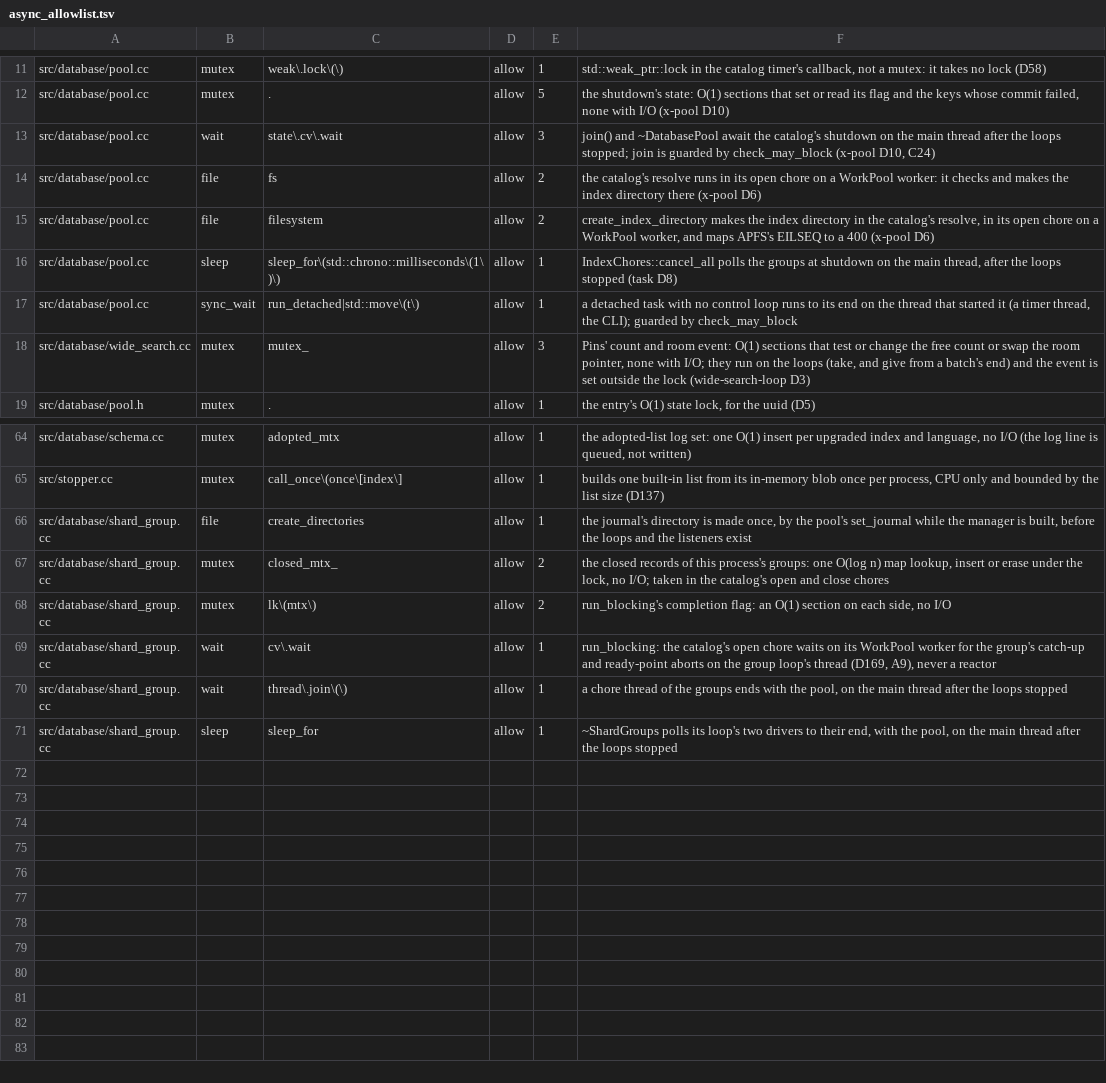
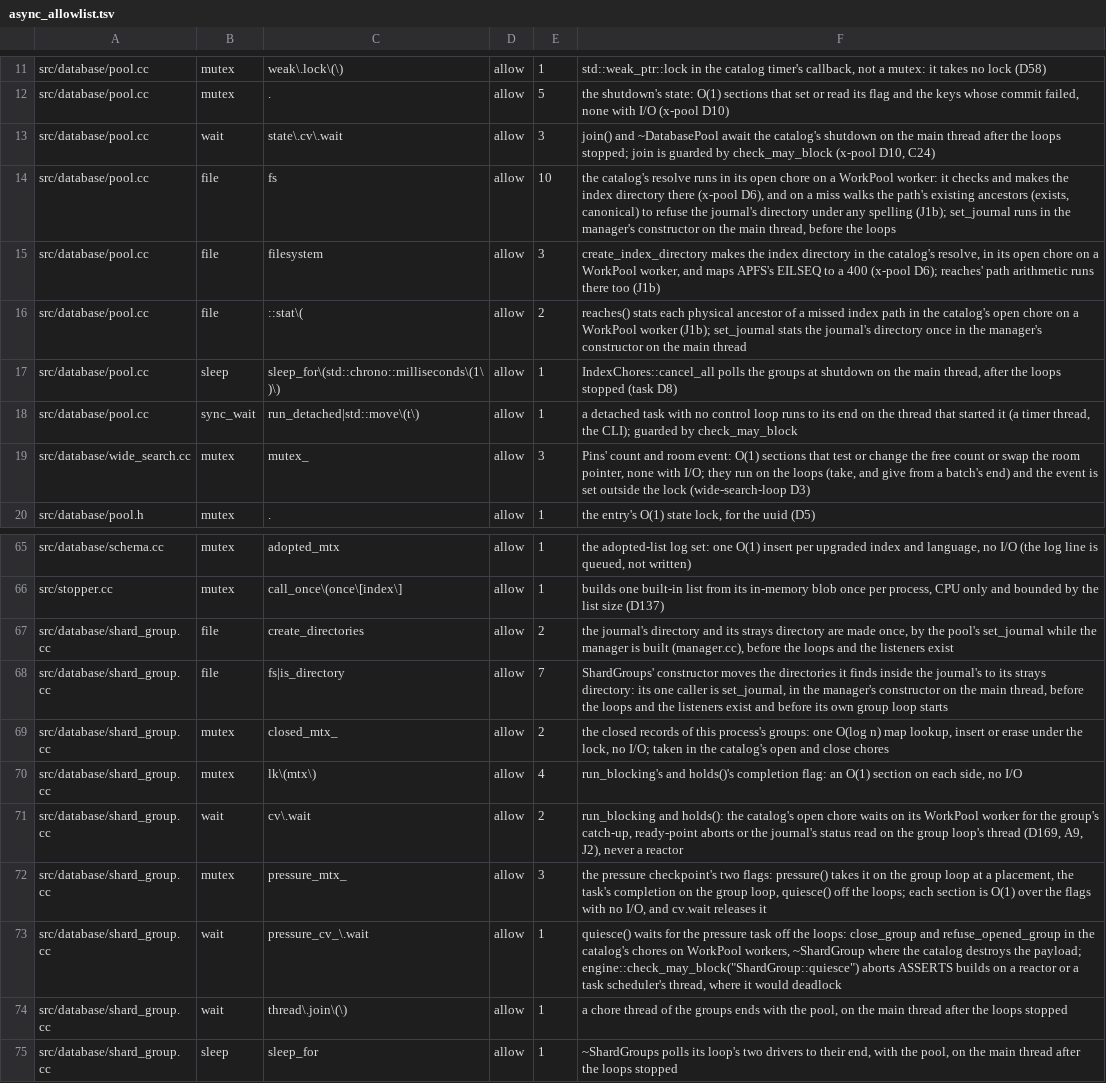
Before and after one commit to Kronuz/Xapiand, a TSV file: harness/async_allowlist.tsv, drawn as a sheet; only a part is shown, gaps mark what is left out.

Commit message:
Fix the durability re-check's J1b, A1 and the index-older refusal
J1b: the pool refuses an index path that reaches the journal's
directory under any spelling. On resolve's miss, the path's deepest
existing ancestor is made physical and it and each parent are compared
with the journal's directory by device and inode, read once at
set_journal: a case spelling on APFS or a symlink alias answers 400,
with a create or without, before anything is made.

An index older than its journal (P_b > P_H): strata fences its own open
before the file set's recovery; the open now refuses with errc::corrupt
naming it, touching nothing.

A1: quiesce() calls check_may_block, and the allowlist classifies the
round's blocking calls (the strays move, the identity stats, the
pressure lock and wait, holds()).

Nits: the pressure counts are monotonic, so overlapping checkpoints
never subtract twice (N9); only refusals that pass with time are 503
(N11); the strays move names EXDEV (N12); J2's refusal no longer
advises an older journal, and the docs state that hazard.

```diff
--- a/harness/async_allowlist.tsv
+++ b/harness/async_allowlist.tsv
@@ -13,4 +13,5 @@ src/database/pool.cc	mutex	.	allow	5	the shutdown's state: O(1) sections that se
 src/database/pool.cc	wait	state\.cv\.wait	allow	3	join() and ~DatabasePool await the catalog's shutdown on the main thread after the loops stopped; join is guarded by check_may_block (x-pool D10, C24)
-src/database/pool.cc	file	fs	allow	2	the catalog's resolve runs in its open chore on a WorkPool worker: it checks and makes the index directory there (x-pool D6)
-src/database/pool.cc	file	filesystem	allow	2	create_index_directory makes the index directory in the catalog's resolve, in its open chore on a WorkPool worker, and maps APFS's EILSEQ to a 400 (x-pool D6)
+src/database/pool.cc	file	fs	allow	10	the catalog's resolve runs in its open chore on a WorkPool worker: it checks and makes the index directory there (x-pool D6), and on a miss walks the path's existing ancestors (exists, canonical) to refuse the journal's directory under any spelling (J1b); set_journal runs in the manager's constructor on the main thread, before the loops
+src/database/pool.cc	file	filesystem	allow	3	create_index_directory makes the index directory in the catalog's resolve, in its open chore on a WorkPool worker, and maps APFS's EILSEQ to a 400 (x-pool D6); reaches' path arithmetic runs there too (J1b)
+src/database/pool.cc	file	::stat\(	allow	2	reaches() stats each physical ancestor of a missed index path in the catalog's open chore on a WorkPool worker (J1b); set_journal stats the journal's directory once in the manager's constructor on the main thread
 src/database/pool.cc	sleep	sleep_for\(std::chrono::milliseconds\(1\)\)	allow	1	IndexChores::cancel_all polls the groups at shutdown on the main thread, after the loops stopped (task D8)
@@ -65,6 +66,9 @@ src/database/schema.cc	mutex	adopted_mtx	allow	1	the adopted-list log set: one O
 src/stopper.cc	mutex	call_once\(once\[index\]	allow	1	builds one built-in list from its in-memory blob once per process, CPU only and bounded by the list size (D137)
-src/database/shard_group.cc	file	create_directories	allow	1	the journal's directory is made once, by the pool's set_journal while the manager is built, before the loops and the listeners exist
+src/database/shard_group.cc	file	create_directories	allow	2	the journal's directory and its strays directory are made once, by the pool's set_journal while the manager is built (manager.cc), before the loops and the listeners exist
+src/database/shard_group.cc	file	fs|is_directory	allow	7	ShardGroups' constructor moves the directories it finds inside the journal's to its strays directory: its one caller is set_journal, in the manager's constructor on the main thread, before the loops and the listeners exist and before its own group loop starts
 src/database/shard_group.cc	mutex	closed_mtx_	allow	2	the closed records of this process's groups: one O(log n) map lookup, insert or erase under the lock, no I/O; taken in the catalog's open and close chores
-src/database/shard_group.cc	mutex	lk\(mtx\)	allow	2	run_blocking's completion flag: an O(1) section on each side, no I/O
-src/database/shard_group.cc	wait	cv\.wait	allow	1	run_blocking: the catalog's open chore waits on its WorkPool worker for the group's catch-up and ready-point aborts on the group loop's thread (D169, A9), never a reactor
+src/database/shard_group.cc	mutex	lk\(mtx\)	allow	4	run_blocking's and holds()'s completion flag: an O(1) section on each side, no I/O
+src/database/shard_group.cc	wait	cv\.wait	allow	2	run_blocking and holds(): the catalog's open chore waits on its WorkPool worker for the group's catch-up, ready-point aborts or the journal's status read on the group loop's thread (D169, A9, J2), never a reactor
+src/database/shard_group.cc	mutex	pressure_mtx_	allow	3	the pressure checkpoint's two flags: pressure() takes it on the group loop at a placement, the task's completion on the group loop, quiesce() off the loops; each section is O(1) over the flags with no I/O, and cv.wait releases it
+src/database/shard_group.cc	wait	pressure_cv_\.wait	allow	1	quiesce() waits for the pressure task off the loops: close_group and refuse_opened_group in the catalog's chores on WorkPool workers, ~ShardGroup where the catalog destroys the payload; engine::check_may_block("ShardGroup::quiesce") aborts ASSERTS builds on a reactor or a task scheduler's thread, where it would deadlock
 src/database/shard_group.cc	wait	thread\.join\(\)	allow	1	a chore thread of the groups ends with the pool, on the main thread after the loops stopped
```
Also changed, not shown: 7 other files.
